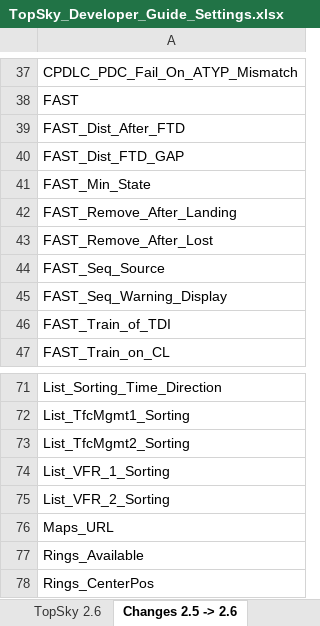
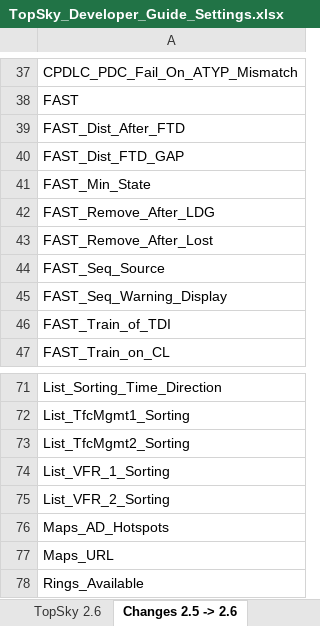
Before and after one commit to plvacc-ops/EPWW-Controller-Package, an Excel workbook: EPWW/Plugins/TopSky/RADAR/Documentation/Developer/TopSky_Developer_Guide_Settings.xlsx, sheet Changes 2.5 -> 2.6, drawn as a sheet; only a part is shown, gaps mark what is left out; the shorter side is filled out with more unchanged rows; values as stored, in another font and other column widths than the file's, no borders; conditional formats not drawn; the diff names each change by its address in the sheet, - before the commit and + after, or states it on an @@ line.

```diff
--- a/EPWW/Plugins/TopSky/RADAR/Documentation/Developer/TopSky_Developer_Guide_Settings.xlsx (sheet Changes 2.5 -> 2.6)
+++ b/EPWW/Plugins/TopSky/RADAR/Documentation/Developer/TopSky_Developer_Guide_Settings.xlsx (sheet Changes 2.5 -> 2.6)
-A42: FAST_Remove_After_Landing
+A42: FAST_Remove_After_LDG
+row 76: Maps_AD_Hotspots
```
Also changed, not shown: sheet TopSky 2.6, EPWW/Plugins/TopSky/TWR/Documentation/Developer/TopSky_Developer_Guide_Settings.xlsx, 29 other files.
